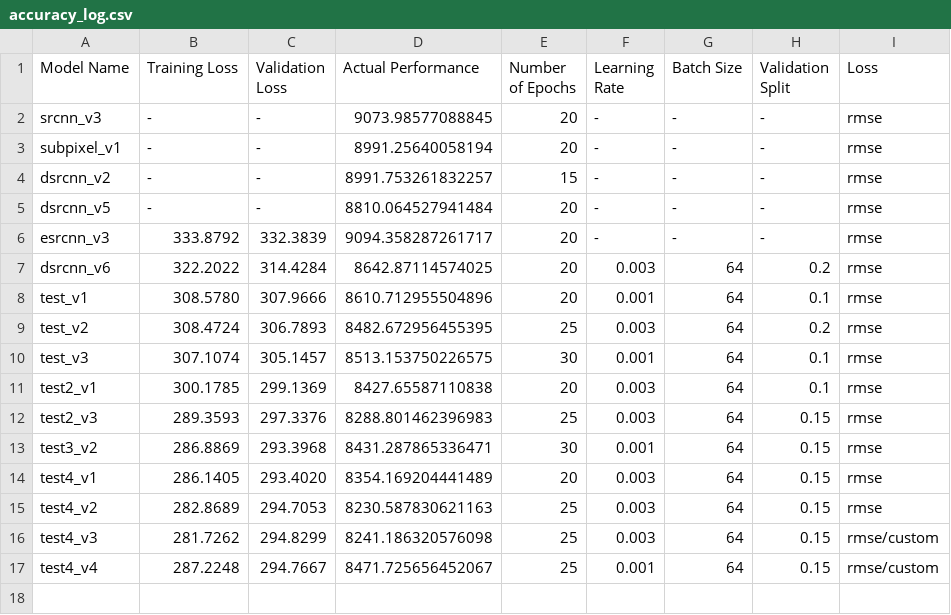
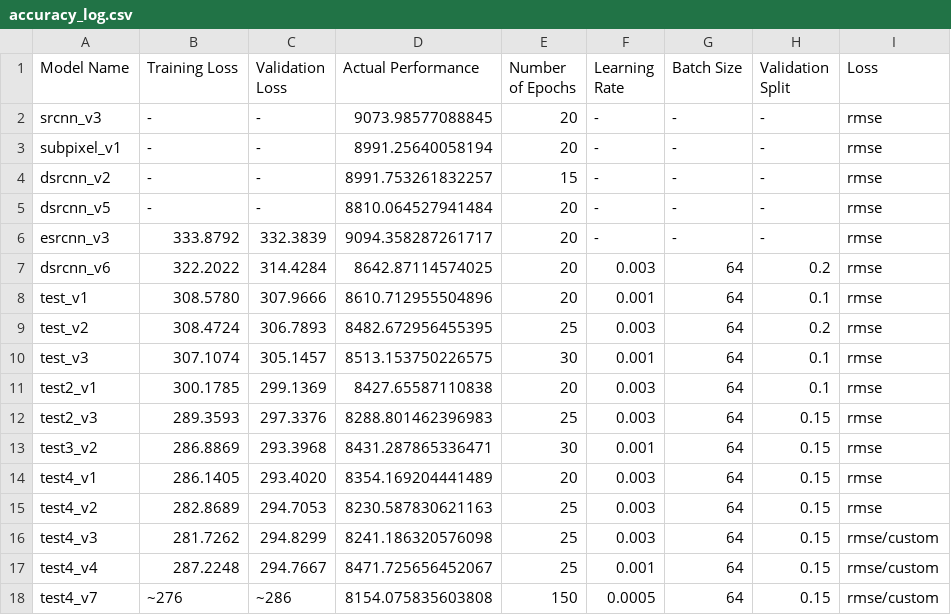
Before and after one commit to andrewchen353/SISRD, a CSV file: Patrick/accuracy_log.csv, drawn as a sheet.

```diff
--- a/Patrick/accuracy_log.csv
+++ b/Patrick/accuracy_log.csv
@@ -17 +17,2 @@ test4_v3,281.7262,294.8299,8241.186320576098,25,0.003,64,0.15,rmse/custom
 test4_v4,287.2248,294.7667,8471.725656452067,25,0.001,64,0.15,rmse/custom
+test4_v7,~276,~286,8154.075835603808,150,0.0005,64,0.15,rmse/custom
```
Also changed, not shown: 2 other files.
